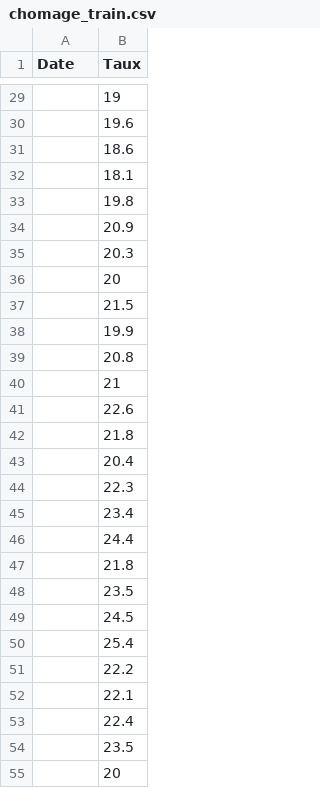
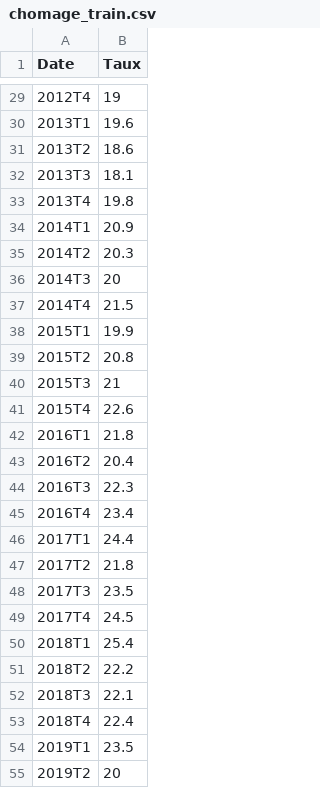
Before and after one commit to zouitina0walid-source/time-series-chomage-maroc, a CSV file: data/processed/chomage_train.csv, drawn as a sheet; only a part is shown, gaps mark what is left out; the diff covers the shown part only.

```diff
--- a/data/processed/chomage_train.csv
+++ b/data/processed/chomage_train.csv
@@ -29,27 +29,27 @@
-"",19
-"",19.6
-"",18.6
-"",18.1
-"",19.8
-"",20.9
-"",20.3
-"",20
-"",21.5
-"",19.9
-"",20.8
-"",21
-"",22.6
-"",21.8
-"",20.4
-"",22.3
-"",23.4
-"",24.4
-"",21.8
-"",23.5
-"",24.5
-"",25.4
-"",22.2
-"",22.1
-"",22.4
-"",23.5
-"",20
+"2012T4",19
+"2013T1",19.6
+"2013T2",18.6
+"2013T3",18.1
+"2013T4",19.8
+"2014T1",20.9
+"2014T2",20.3
+"2014T3",20
+"2014T4",21.5
+"2015T1",19.9
+"2015T2",20.8
+"2015T3",21
+"2015T4",22.6
+"2016T1",21.8
+"2016T2",20.4
+"2016T3",22.3
+"2016T4",23.4
+"2017T1",24.4
+"2017T2",21.8
+"2017T3",23.5
+"2017T4",24.5
+"2018T1",25.4
+"2018T2",22.2
+"2018T3",22.1
+"2018T4",22.4
+"2019T1",23.5
+"2019T2",20
```
Also changed, not shown: 37 edited cells elsewhere in this file, data/processed/chomage_clean.csv, 2 other files.
